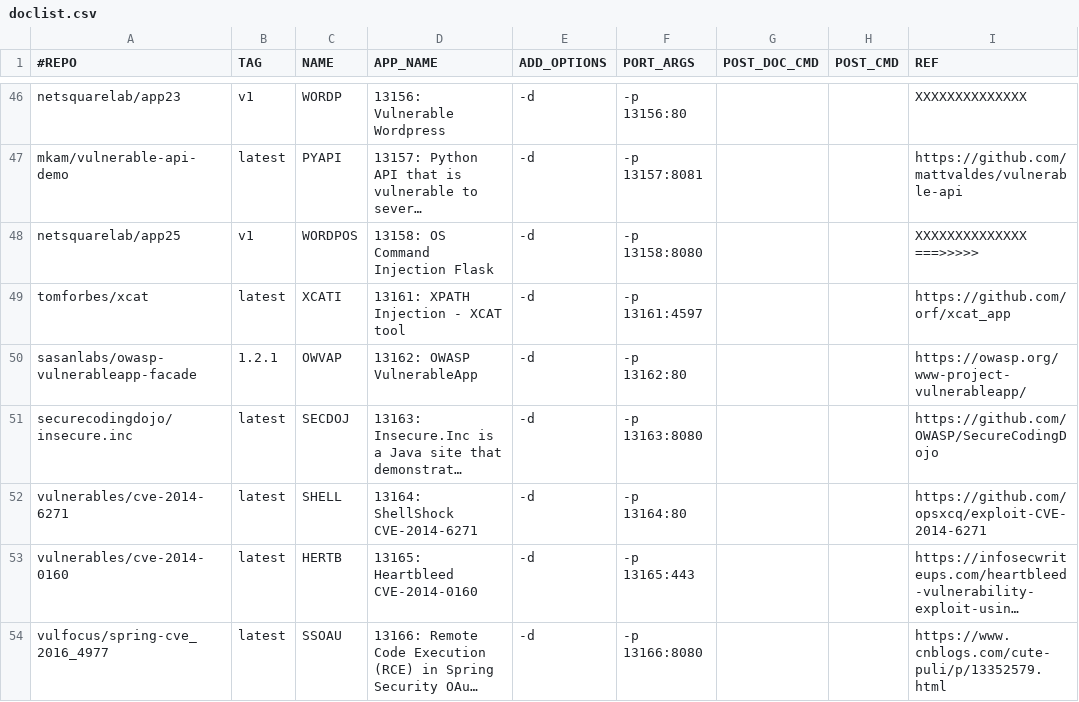
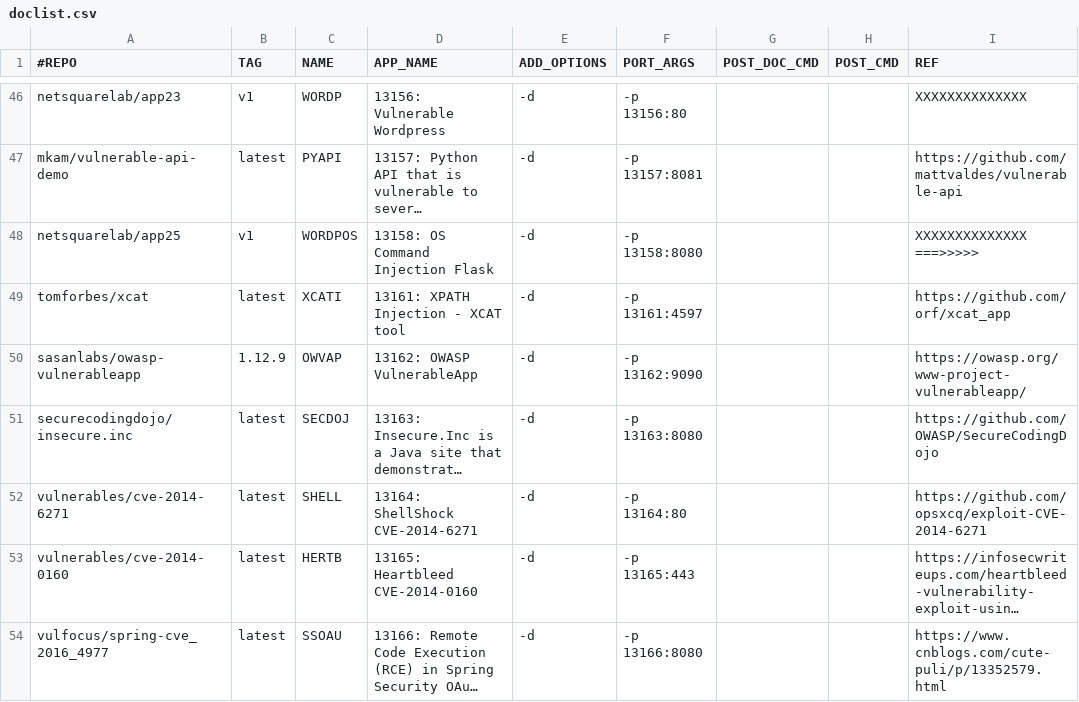
Before and after one commit to netsquare/OVLC, a CSV file: doclist.csv, drawn as a sheet; only a part is shown, gaps mark what is left out; long unchanged cells end in …; the diff names each change by its address in the sheet, - before the commit and + after, or states it on an @@ line.

Commit message:
Update doclist.csv

```diff
--- a/doclist.csv
+++ b/doclist.csv
-A50 (#REPO): sasanlabs/owasp-vulnerableapp-facade
+A50 (#REPO): sasanlabs/owasp-vulnerableapp
-B50 (TAG): 1.2.1
+B50 (TAG): 1.12.9
-F50 (PORT_ARGS): -p 13162:80
+F50 (PORT_ARGS): -p 13162:9090
```
